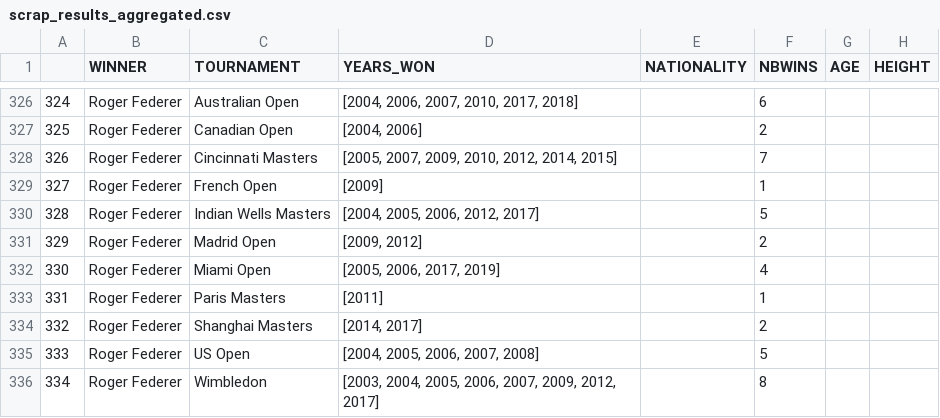
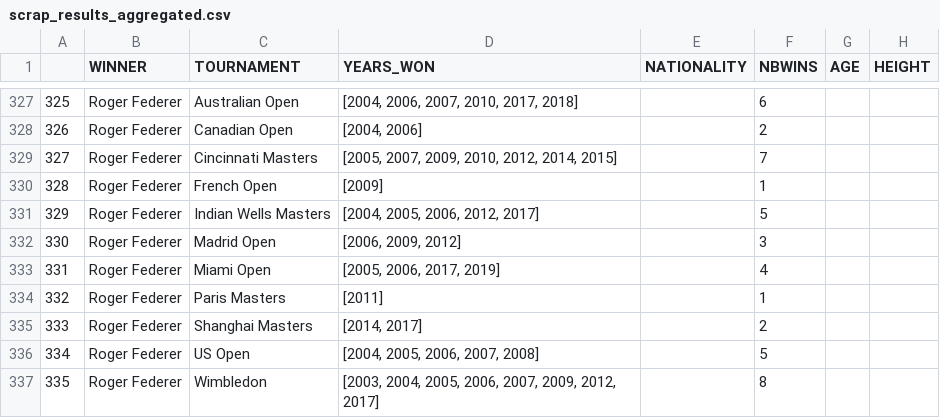
Before and after one commit to NielsMinssen/GrandSlamChampions, a CSV file: data/tennis/scrap_results_aggregated.csv, drawn as a sheet; only a part is shown, gaps mark what is left out; addresses are those after the commit; the diff covers the shown part only; the diff names each change by its address in the sheet, - before the commit and + after, or states it on an @@ line.

```diff
--- a/data/tennis/scrap_results_aggregated.csv
+++ b/data/tennis/scrap_results_aggregated.csv
@@ column A renumbered from row 93 down @@
-D332 (YEARS_WON): [2009, 2012]
+D332 (YEARS_WON): [2006, 2009, 2012]
-F332 (NBWINS): 2
+F332 (NBWINS): 3
```
Also changed, not shown: 2 added rows, 1 removed row and 18 edited cells elsewhere in this file, data/tennis/scrap_results.csv.
